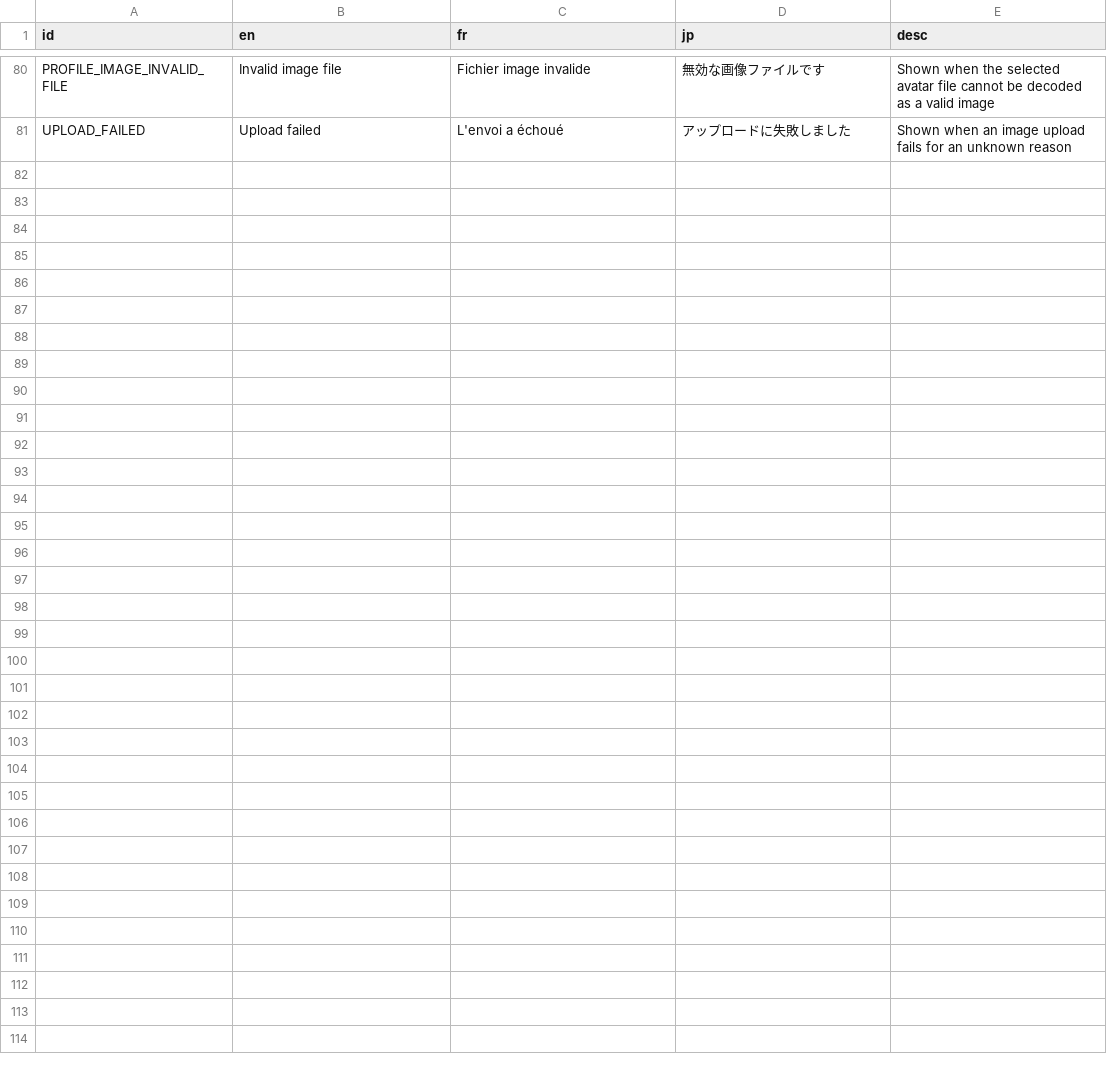
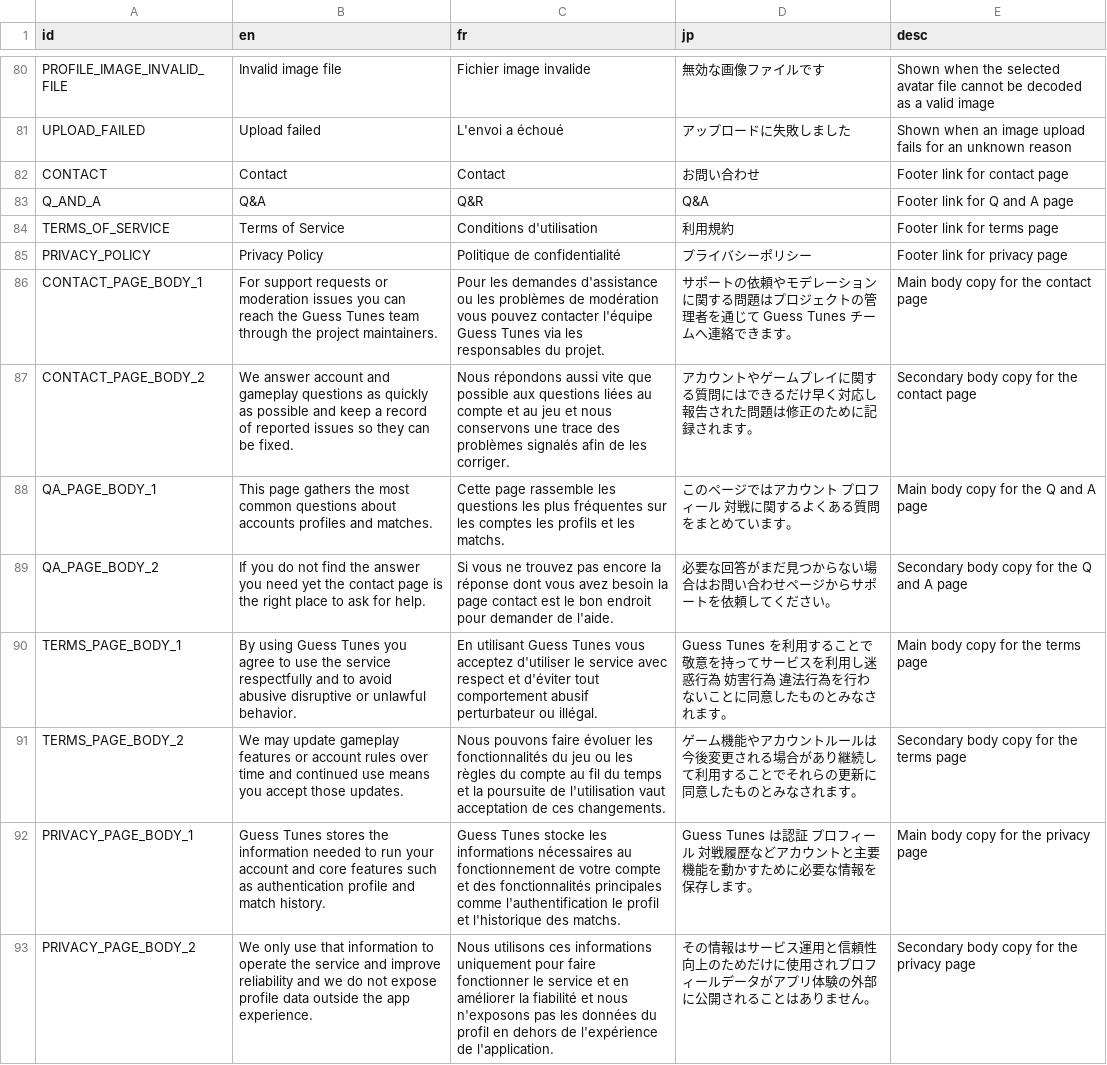
Before and after one commit to victorviterbo/Transcendance, a CSV file: services/frontend/public/localization/lang.csv, drawn as a sheet; only a part is shown, gaps mark what is left out; the diff names each change by its address in the sheet, - before the commit and + after, or states it on an @@ line.

Commit message:
feature(frontend): add dummy pages for TOS, PP, QA and contact

```diff
--- a/services/frontend/public/localization/lang.csv
+++ b/services/frontend/public/localization/lang.csv
+row 82: CONTACT | Contact | Contact | お問い合わせ | Footer link for contact page
+row 83: Q_AND_A | Q&A | Q&R | Q&A | Footer link for Q and A page
+row 84: TERMS_OF_SERVICE | Terms of Service | Conditions d'utilisation | 利用規約 | Footer link for terms page
+row 85: PRIVACY_POLICY | Privacy Policy | Politique de confidentialité | プライバシーポリシー | Footer link for privacy page
+row 86: CONTACT_PAGE_BODY_1 | For support requests or moderation issues you can reach the Guess Tunes team through the project maintainers. | Pour les demandes d'assistance ou les problèmes de modération vous pouvez contacter l'équipe Guess Tunes via les responsables du projet. | サポートの依頼やモデレーションに関する問題はプロジェクトの管理者を通じて Guess Tunes チームへ連絡できます。 | Main body copy for the contact page
+row 87: CONTACT_PAGE_BODY_2 | We answer account and gameplay questions as quickly as possible and keep a record of reported issues so they can be fixed. | Nous répondons aussi vite que possible aux questions liées au compte et au jeu et nous conservons une trace des problèmes signalés afin de les corriger. | アカウントやゲームプレイに関する質問にはできるだけ早く対応し報告された問題は修正のために記録されます。 | Secondary body copy for the contact page
+row 88: QA_PAGE_BODY_1 | This page gathers the most common questions about accounts profiles and matches. | Cette page rassemble les questions les plus fréquentes sur les comptes les profils et les matchs. | このページではアカウント プロフィール 対戦に関するよくある質問をまとめています。 | Main body copy for the Q and A page
+row 89: QA_PAGE_BODY_2 | If you do not find the answer you need yet the contact page is the right place to ask for help. | Si vous ne trouvez pas encore la réponse dont vous avez besoin la page contact est le bon endroit pour demander de l'aide. | 必要な回答がまだ見つからない場合はお問い合わせページからサポートを依頼してください。 | Secondary body copy for the Q and A page
+row 90: TERMS_PAGE_BODY_1 | By using Guess Tunes you agree to use the service respectfully and to avoid abusive disruptive or unlawful behavior. | En utilisant Guess Tunes vous acceptez d'utiliser le service avec respect et d'éviter tout comportement abusif perturbateur ou illégal. | Guess Tunes を利用することで敬意を持ってサービスを利用し迷惑行為 妨害行為 違法行為を行わないことに同意したものとみなされます。 | Main body copy for the terms page
+row 91: TERMS_PAGE_BODY_2 | We may update gameplay features or account rules over time and continued use means you accept those updates. | Nous pouvons faire évoluer les fonctionnalités du jeu ou les règles du compte au fil du temps et la poursuite de l'utilisation vaut acceptation de ces changements. | ゲーム機能やアカウントルールは今後変更される場合があり継続して利用することでそれらの更新に同意したものとみなされます。 | Secondary body copy for the terms page
+row 92: PRIVACY_PAGE_BODY_1 | Guess Tunes stores the information needed to run your account and core features such as authentication profile and match history. | Guess Tunes stocke les informations nécessaires au fonctionnement de votre compte et des fonctionnalités principales comme l'authentification le profil et l'historique des matchs. | Guess Tunes は認証 プロフィール 対戦履歴などアカウントと主要機能を動かすために必要な情報を保存します。 | Main body copy for the privacy page
+row 93: PRIVACY_PAGE_BODY_2 | We only use that information to operate the service and improve reliability and we do not expose profile data outside the app experience. | Nous utilisons ces informations uniquement pour faire fonctionner le service et en améliorer la fiabilité et nous n'exposons pas les données du profil en dehors de l'expérience de l'application. | その情報はサービス運用と信頼性向上のためだけに使用されプロフィールデータがアプリ体験の外部に公開されることはありません。 | Secondary body copy for the privacy page
```
Also changed, not shown: 2 other files.
